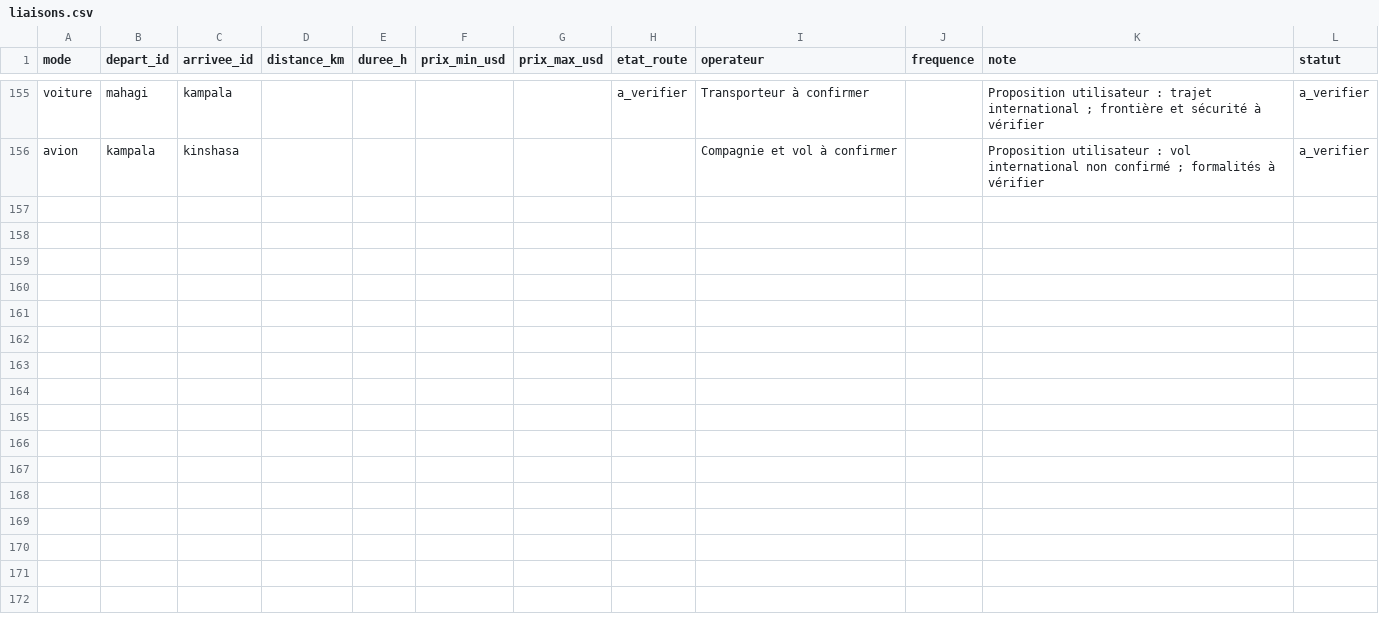
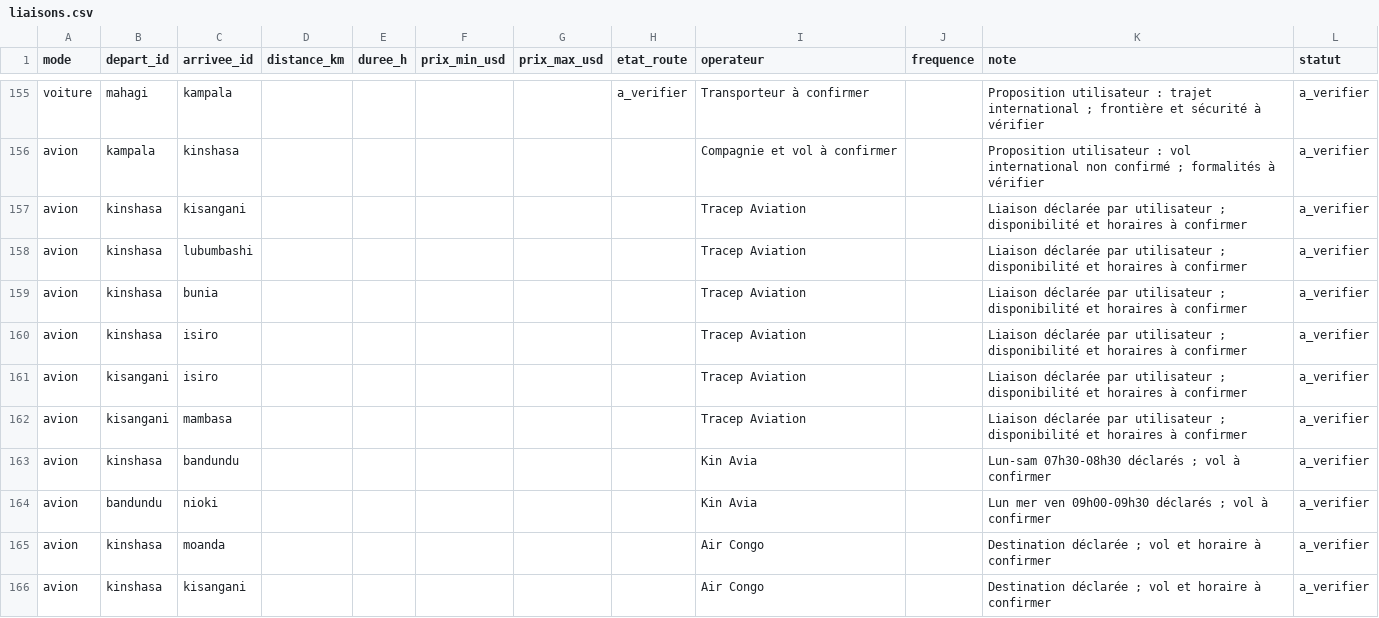
Before and after one commit to rodmpane/VISITE-RDC, a CSV file: backend/seed/donnees/liaisons.csv, drawn as a sheet; only a part is shown, gaps mark what is left out; the diff covers the shown part only.

Commit message:
Seed unconfirmed flights for Tracep, Kin Avia, Air Congo, Mont Gabaon and MAF

```diff
--- a/backend/seed/donnees/liaisons.csv
+++ b/backend/seed/donnees/liaisons.csv
@@ -156 +156,11 @@ voiture,mahagi,kampala,,,,,a_verifier,Transporteur à confirmer,,Proposition uti
 avion,kampala,kinshasa,,,,,,Compagnie et vol à confirmer,,Proposition utilisateur : vol international non confirmé ; formalités à vérifier,a_verifier
+avion,kinshasa,kisangani,,,,,,Tracep Aviation,,Liaison déclarée par utilisateur ; disponibilité et horaires à confirmer,a_verifier
+avion,kinshasa,lubumbashi,,,,,,Tracep Aviation,,Liaison déclarée par utilisateur ; disponibilité et horaires à confirmer,a_verifier
+avion,kinshasa,bunia,,,,,,Tracep Aviation,,Liaison déclarée par utilisateur ; disponibilité et horaires à confirmer,a_verifier
+avion,kinshasa,isiro,,,,,,Tracep Aviation,,Liaison déclarée par utilisateur ; disponibilité et horaires à confirmer,a_verifier
+avion,kisangani,isiro,,,,,,Tracep Aviation,,Liaison déclarée par utilisateur ; disponibilité et horaires à confirmer,a_verifier
+avion,kisangani,mambasa,,,,,,Tracep Aviation,,Liaison déclarée par utilisateur ; disponibilité et horaires à confirmer,a_verifier
+avion,kinshasa,bandundu,,,,,,Kin Avia,,Lun-sam 07h30-08h30 déclarés ; vol à confirmer,a_verifier
+avion,bandundu,nioki,,,,,,Kin Avia,,Lun mer ven 09h00-09h30 déclarés ; vol à confirmer,a_verifier
+avion,kinshasa,moanda,,,,,,Air Congo,,Destination déclarée ; vol et horaire à confirmer,a_verifier
+avion,kinshasa,kisangani,,,,,,Air Congo,,Destination déclarée ; vol et horaire à confirmer,a_verifier
```
Also changed, not shown: 21 added rows elsewhere in this file.
